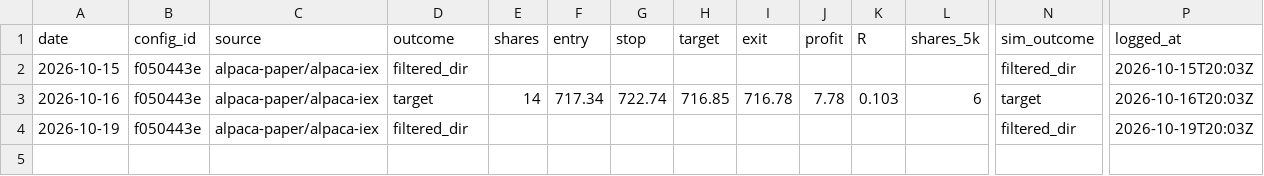
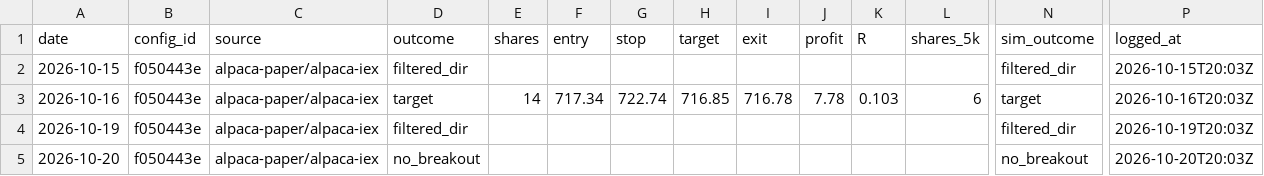
Before and after one commit to jlee056/orb-bot, a CSV file: paper/alpaca_trades_both60.csv, drawn as a sheet; only a part is shown, gaps mark what is left out; rows hold the shown columns only; the diff names each change by its address in the sheet, - before the commit and + after, or states it on an @@ line.

```diff
--- a/paper/alpaca_trades_both60.csv
+++ b/paper/alpaca_trades_both60.csv
+row 5: 2026-10-20 | f050443e | alpaca-paper/alpaca-iex | no_breakout |  |  |  |  |  |  |  |  | no_breakout | 2026-10-20T20:03Z
```
Also changed, not shown: paper/alpaca_trades.csv, paper/alpaca_trades_orb5.csv, 2 other files.
